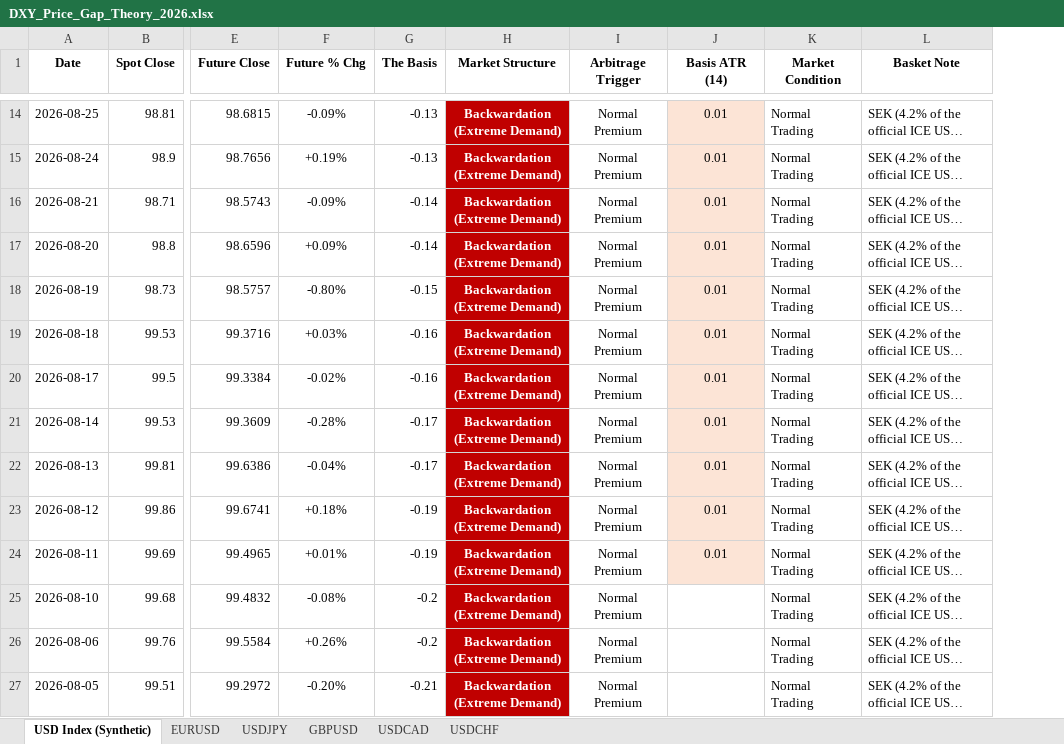
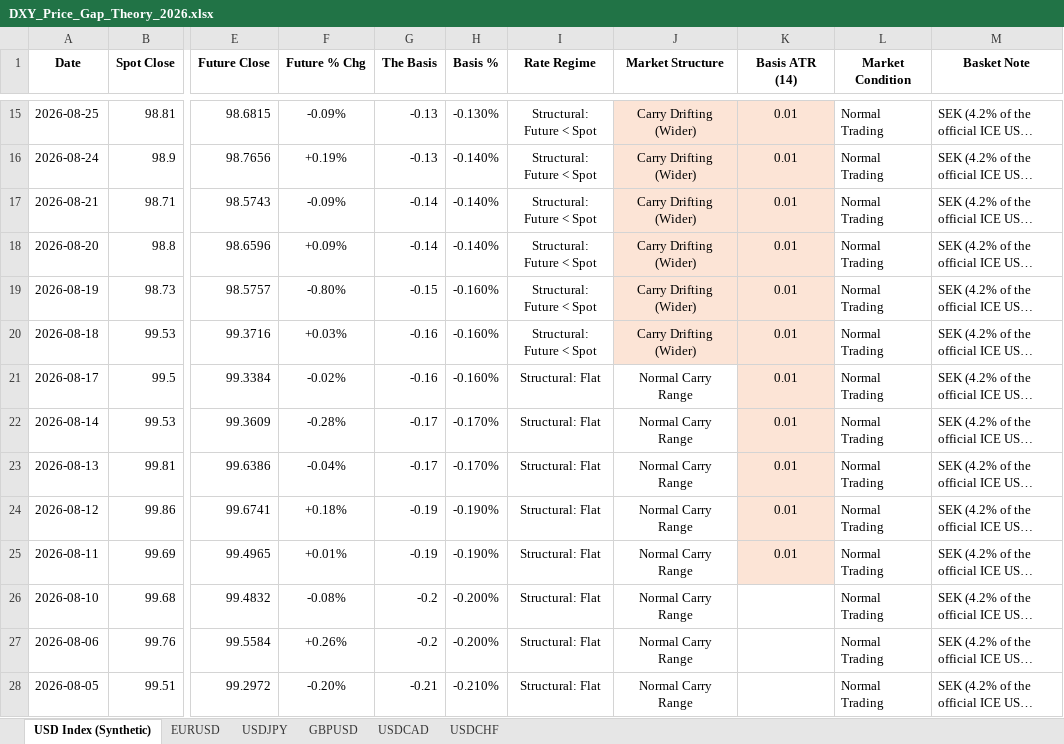
Before and after one commit to Jamesssurfer/DXYSpotvsFuture, an Excel workbook: DXY_Price_Gap_Theory_2026.xlsx, sheet USD Index (Synthetic), drawn as a sheet; only a part is shown, gaps mark what is left out; long unchanged cells end in …; values as stored, in another font and other column widths than the file's, no borders; removed rows and columns are numbered as before the commit, all else as after; the diff covers the shown part only; the diff names each change by its address in the sheet, - before the commit and + after, or states it on an @@ line.

```diff
--- a/DXY_Price_Gap_Theory_2026.xlsx (sheet USD Index (Synthetic))
+++ b/DXY_Price_Gap_Theory_2026.xlsx (sheet USD Index (Synthetic))
+column H (Basis %), rows 15-28: -0.130% | -0.140% | -0.140% | -0.140% | -0.160% | -0.160% | -0.160% | -0.170% | -0.170% | -0.190% | -0.190% | -0.200% | -0.200% | -0.210%
+column I (Rate Regime), rows 15-28: Structural: Future < Spot | Structural: Future < Spot | Structural: Future < Spot | Structural: Future < Spot | Structural: Future < Spot | Structural: Future < Spot | Structural: Flat | Structural: Flat | Structural: Flat | Structural: Flat | Structural: Flat | Structural: Flat | Structural: Flat | Structural: Flat
-column I (Arbitrage Trigger), rows 14-27: all Normal Premium
-J15:J20 (Market Structure): Backwardation (Extreme Demand)
+J15:J20 (Market Structure): Carry Drifting (Wider)
-J15:J20 fill: #C00000
+J15:J20 fill: #FCE4D6
@@ J15:J28 bold: on → off, text colour: #FFFFFF → black @@
-J21:J28 (Market Structure): Backwardation (Extreme Demand)
+J21:J28 (Market Structure): Normal Carry Range
-J21:J28 fill: #C00000
+J21:J28 fill: none
```
Also changed, not shown: 1 added row, 23 edited cells and cell formats elsewhere in this sheet, sheet USDCHF, sheet USDJPY, sheet USDCAD, sheet GBPUSD, sheet EURUSD.
